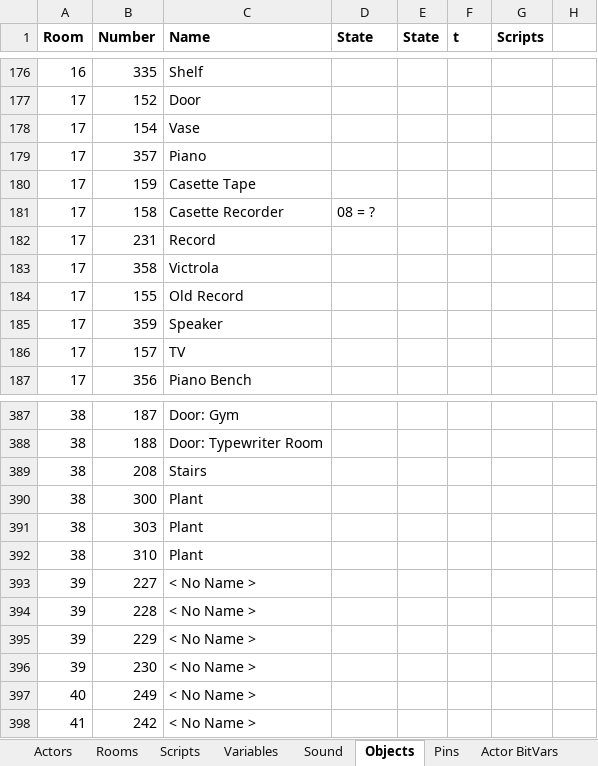
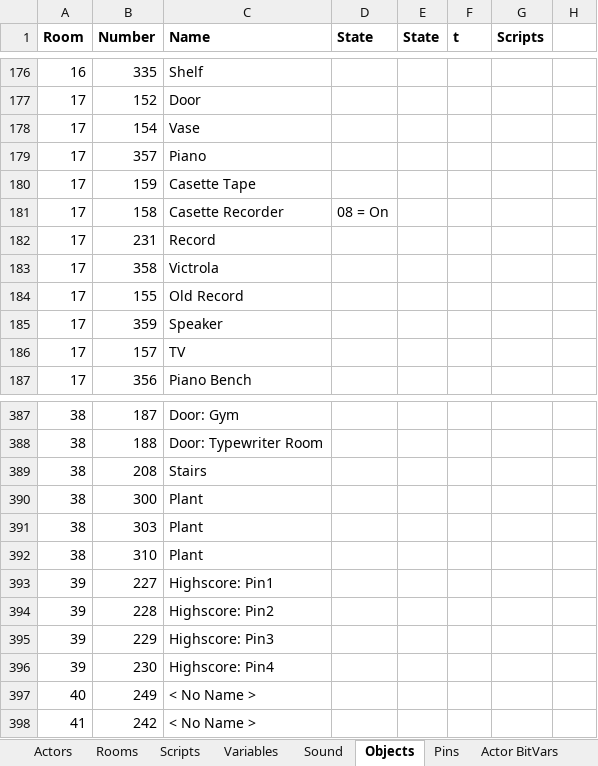
Before and after one commit to segrax/Maniac.Mansion.Disassembly, an Excel workbook: ManiacMansion.xlsx, sheet Objects, drawn as a sheet; only a part is shown, gaps mark what is left out; values as stored, in another font and other column widths than the file's, no borders; the diff names each change by its address in the sheet, - before the commit and + after, or states it on an @@ line.

```diff
--- a/ManiacMansion.xlsx (sheet Objects)
+++ b/ManiacMansion.xlsx (sheet Objects)
-D181 (State): 08 = ?
+D181 (State): 08 = On
-C393 (Name): < No Name >
+C393 (Name): Highscore: Pin1
-C394 (Name): < No Name >
+C394 (Name): Highscore: Pin2
-C395 (Name): < No Name >
+C395 (Name): Highscore: Pin3
-C396 (Name): < No Name >
+C396 (Name): Highscore: Pin4
```
Also changed, not shown: sheet Sound, sheet Variables, 1 other file.
